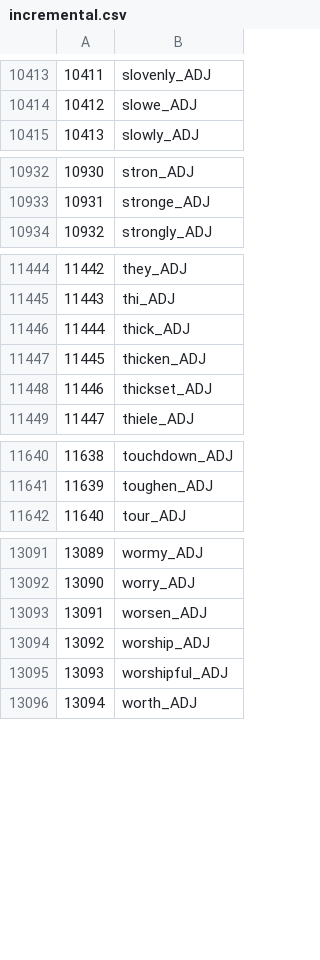
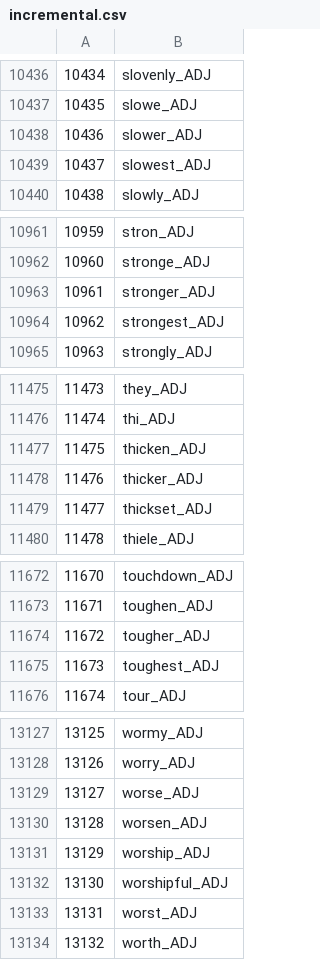
Before and after one commit to wadimiusz/diachrony, a CSV file: comparing_adjectives/adjectives/rest/eng/incremental.csv, drawn as a sheet; only a part is shown, gaps mark what is left out; removed rows and columns are numbered as before the commit, all else as after; the diff covers the shown part only; the diff names each change by its address in the sheet, - before the commit and + after, or states it on an @@ line.

```diff
--- a/comparing_adjectives/adjectives/rest/eng/incremental.csv
+++ b/comparing_adjectives/adjectives/rest/eng/incremental.csv
@@ column A renumbered from row 900 down @@
+row 10438: 10436 | slower_ADJ
+row 10439: 10437 | slowest_ADJ
+row 10963: 10961 | stronger_ADJ
+row 10964: 10962 | strongest_ADJ
-row 11446: 11444 | thick_ADJ
+row 11478: 11476 | thicker_ADJ
+row 11674: 11672 | tougher_ADJ
+row 11675: 11673 | toughest_ADJ
+row 13129: 13127 | worse_ADJ
+row 13133: 13131 | worst_ADJ
```
Also changed, not shown: 32 added rows and 2 removed rows elsewhere in this file, comparing_adjectives/adjectives/rest/eng/incremental_filtered_0.csv, comparing_adjectives/adjectives/rest/nor/incremental.csv, 9 other files.
